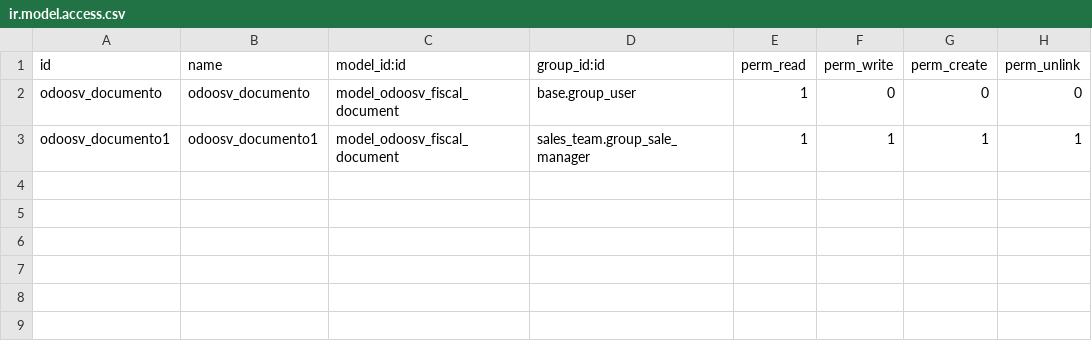
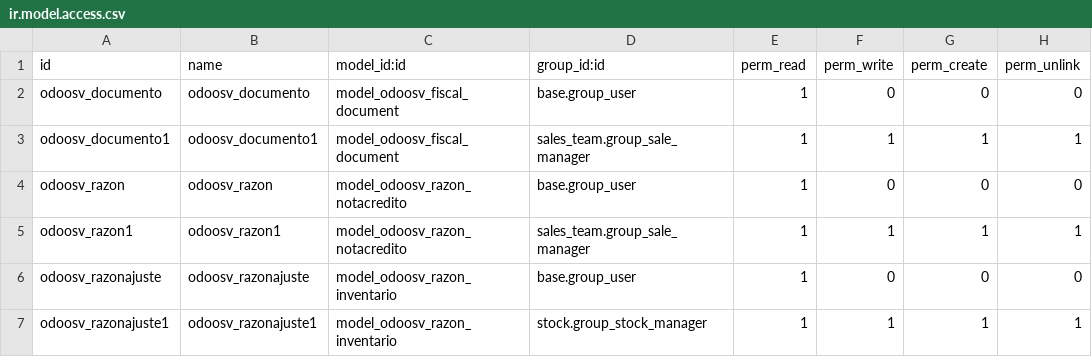
Before and after one commit to robertogracias/odoosv15, a CSV file: sv_accounting/security/ir.model.access.csv, drawn as a sheet.

```diff
--- a/sv_accounting/security/ir.model.access.csv
+++ b/sv_accounting/security/ir.model.access.csv
@@ -3 +3,5 @@ odoosv_documento,odoosv_documento,model_odoosv_fiscal_document,base.group_user,1
 odoosv_documento1,odoosv_documento1,model_odoosv_fiscal_document,sales_team.group_sale_manager,1,1,1,1
+odoosv_razon,odoosv_razon,model_odoosv_razon_notacredito,base.group_user,1,0,0,0
+odoosv_razon1,odoosv_razon1,model_odoosv_razon_notacredito,sales_team.group_sale_manager,1,1,1,1
+odoosv_razonajuste,odoosv_razonajuste,model_odoosv_razon_inventario,base.group_user,1,0,0,0
+odoosv_razonajuste1,odoosv_razonajuste1,model_odoosv_razon_inventario,stock.group_stock_manager,1,1,1,1
```
Also changed, not shown: 40 other files.
